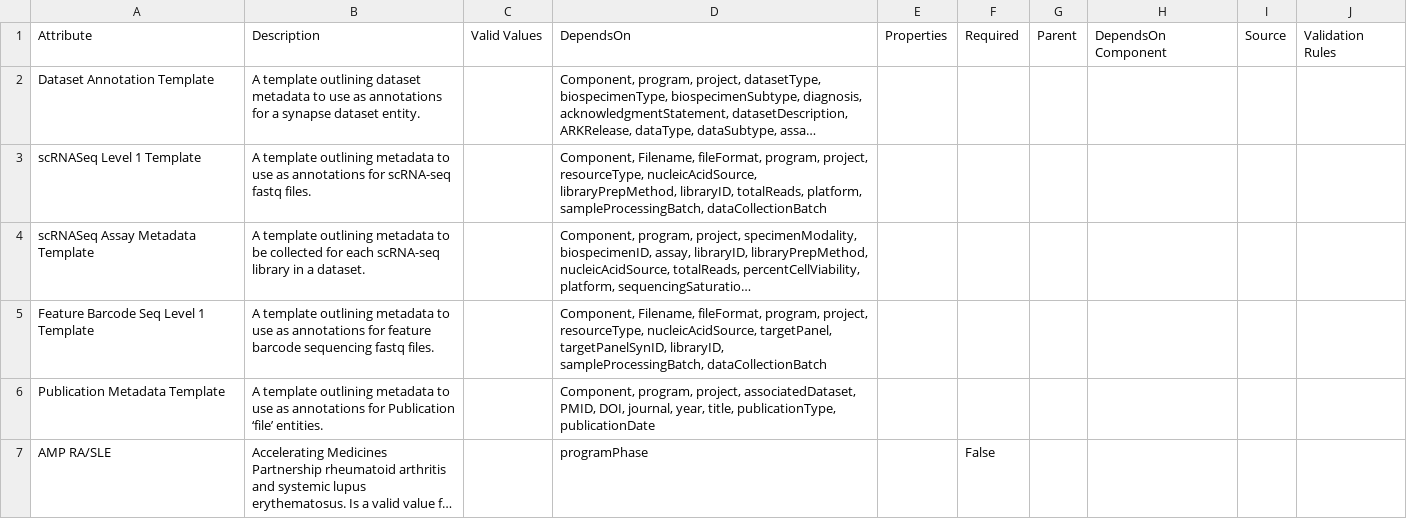
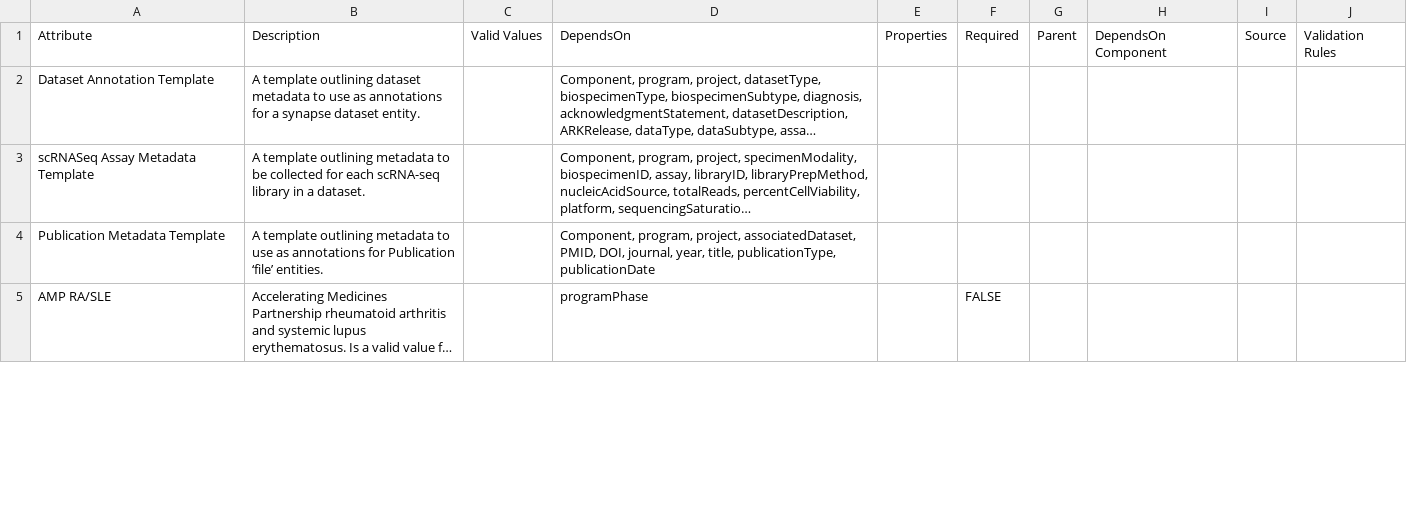
Before and after one commit to ARK-Portal/data_model, a CSV file: model_contexts/main/ark.main_model.csv, drawn as a sheet; only a part is shown; long unchanged cells end in …; removed rows and columns are numbered as before the commit, all else as after; the diff covers the shown part only; the diff names each change by its address in the sheet, - before the commit and + after, or states it on an @@ line.

```diff
--- a/model_contexts/main/ark.main_model.csv
+++ b/model_contexts/main/ark.main_model.csv
-row 3: scRNASeq Level 1 Template | A template outlining metadata to use as annotations for scRNA-seq fastq files. |  | Component, Filename, fileFormat, program, project, resourceType, nucleicAcidSource, libraryPrepMethod, libraryID, totalReads, platform, sampleProcessingBatch, dataCollectionBatch
-row 5: Feature Barcode Seq Level 1 Template | A template outlining metadata to use as annotations for feature barcode sequencing fastq files. |  | Component, Filename, fileFormat, program, project, resourceType, nucleicAcidSource, targetPanel, targetPanelSynID, libraryID, sampleProcessingBatch, dataCollectionBatch
-F5: False
+F5: FALSE
```
Also changed, not shown: 1 added row and 8 edited cells elsewhere in this file, model_contexts/clinical/ark.clinical_model.csv, 21 other files.
